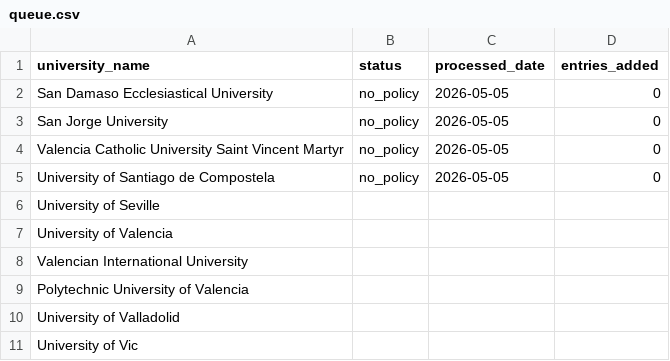
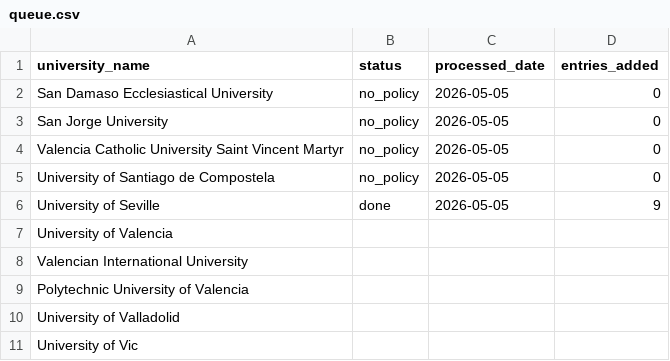
Before and after one commit to Javic-crimson/university-ai-policy, a CSV file: queue.csv, drawn as a sheet.

```diff
--- a/queue.csv
+++ b/queue.csv
@@ -5,3 +5,3 @@ Valencia Catholic University Saint Vincent Martyr,no_policy,2026-05-05,0
 University of Santiago de Compostela,no_policy,2026-05-05,0
-University of Seville,,,
+University of Seville,done,2026-05-05,9
 University of Valencia,,,
```
Also changed, not shown: 1 other file.
